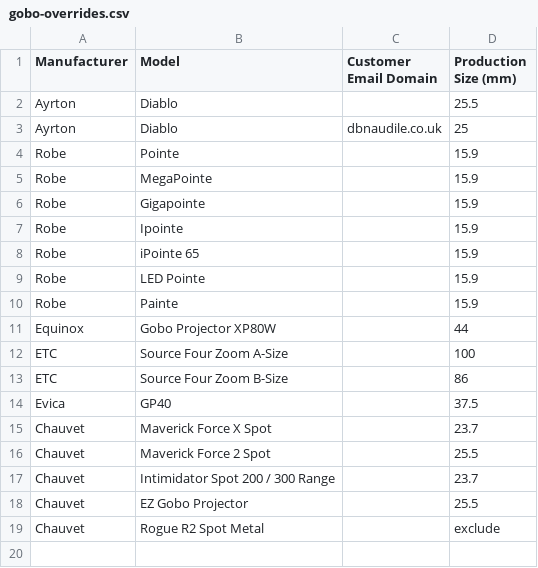
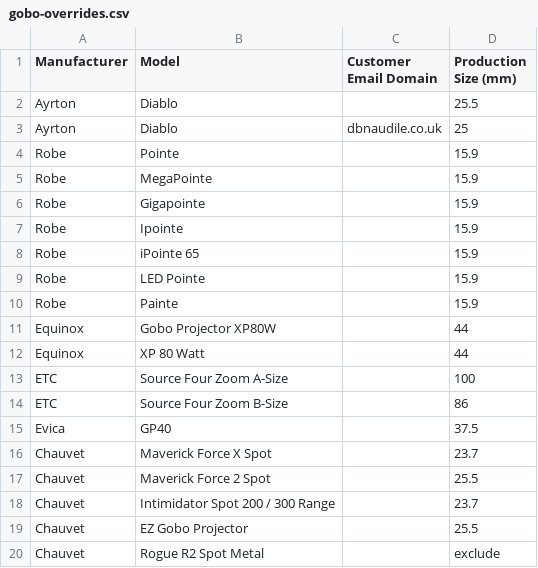
Before and after one commit to kamborghini/gizmo, a CSV file: data/gobo-overrides.csv, drawn as a sheet; the diff names each change by its address in the sheet, - before the commit and + after, or states it on an @@ line.

```diff
--- a/data/gobo-overrides.csv
+++ b/data/gobo-overrides.csv
+row 12: Equinox | XP 80 Watt |  | 44
```
